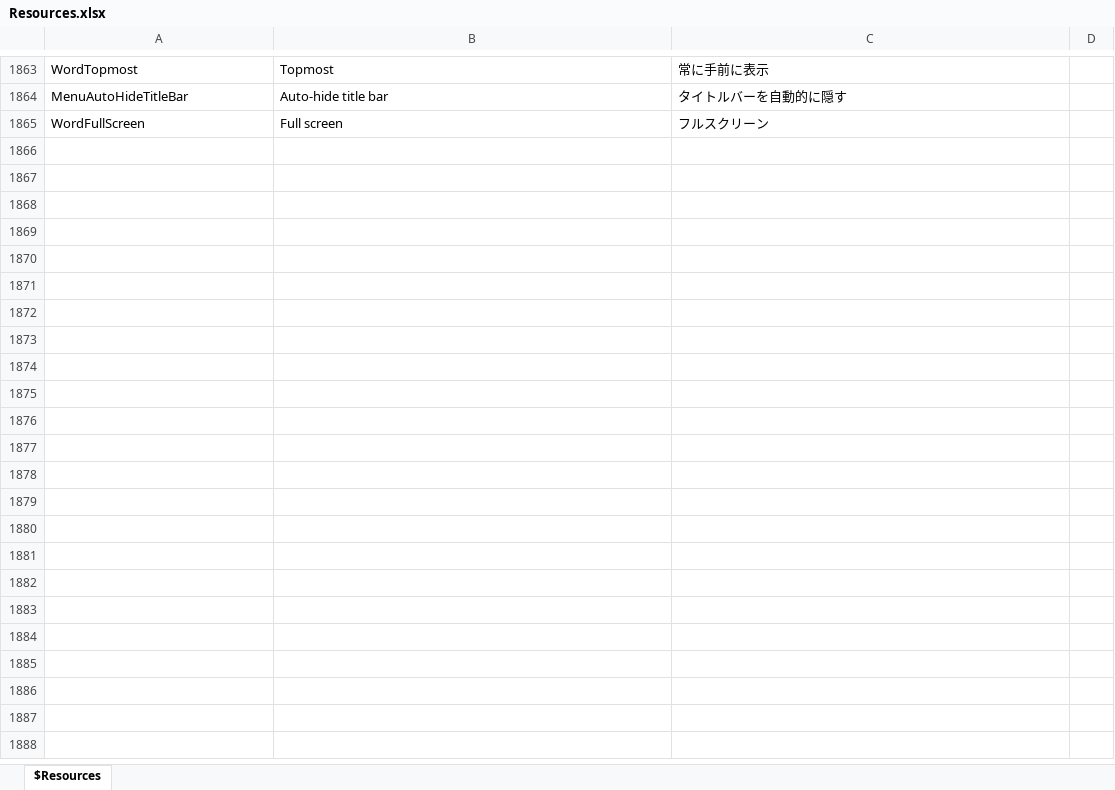
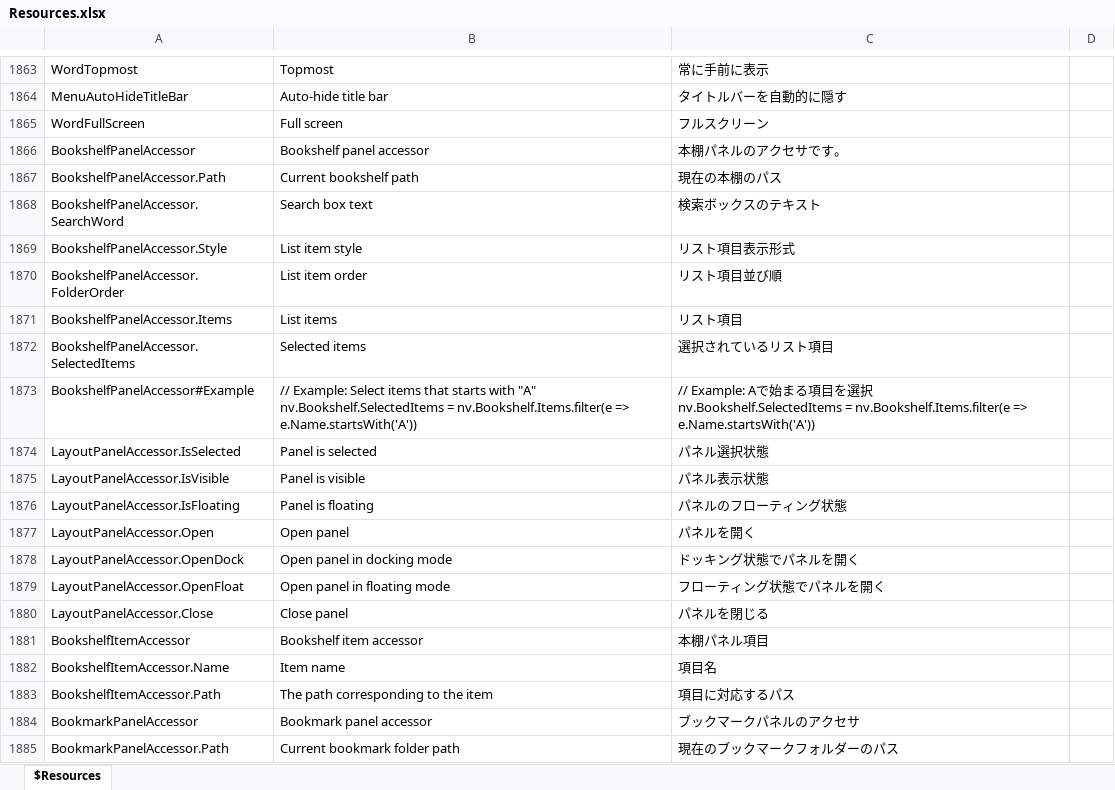
Before and after one commit to karma-sun/neeview, an Excel workbook: Language/Resources.xlsx, sheet $Resources, drawn as a sheet; only a part is shown, gaps mark what is left out; values as stored, in another font and other column widths than the file's, no borders; ↵ is a line break in a cell; the diff covers the shown part only; the diff names each change by its address in the sheet, - before the commit and + after, or states it on an @@ line.

```diff
--- a/Language/Resources.xlsx (sheet $Resources)
+++ b/Language/Resources.xlsx (sheet $Resources)
+row 1866: BookshelfPanelAccessor | Bookshelf panel accessor | 本棚パネルのアクセサです。
+row 1867: BookshelfPanelAccessor.Path | Current bookshelf path | 現在の本棚のパス
+row 1868: BookshelfPanelAccessor.SearchWord | Search box text | 検索ボックスのテキスト
+row 1869: BookshelfPanelAccessor.Style | List item style | リスト項目表示形式
+row 1870: BookshelfPanelAccessor.FolderOrder | List item order | リスト項目並び順
+row 1871: BookshelfPanelAccessor.Items | List items | リスト項目
+row 1872: BookshelfPanelAccessor.SelectedItems | Selected items | 選択されているリスト項目
+row 1873: BookshelfPanelAccessor#Example | // Example: Select items that starts with "A" ↵ nv.Bookshelf.SelectedItems = nv.Bookshelf.Items.filter(e => e.Name.startsWith('A')) | // Example: Aで始まる項目を選択 ↵ nv.Bookshelf.SelectedItems = nv.Bookshelf.Items.filter(e => e.Name.startsWith('A'))
+row 1874: LayoutPanelAccessor.IsSelected | Panel is selected | パネル選択状態
+row 1875: LayoutPanelAccessor.IsVisible | Panel is visible | パネル表示状態
+row 1876: LayoutPanelAccessor.IsFloating | Panel is floating | パネルのフローティング状態
+row 1877: LayoutPanelAccessor.Open | Open panel | パネルを開く
+row 1878: LayoutPanelAccessor.OpenDock | Open panel in docking mode | ドッキング状態でパネルを開く
+row 1879: LayoutPanelAccessor.OpenFloat | Open panel in floating mode | フローティング状態でパネルを開く
+row 1880: LayoutPanelAccessor.Close | Close panel | パネルを閉じる
+row 1881: BookshelfItemAccessor | Bookshelf item accessor | 本棚パネル項目
+row 1882: BookshelfItemAccessor.Name | Item name | 項目名
+row 1883: BookshelfItemAccessor.Path | The path corresponding to the item | 項目に対応するパス
+row 1884: BookmarkPanelAccessor | Bookmark panel accessor | ブックマークパネルのアクセサ
+row 1885: BookmarkPanelAccessor.Path | Current bookmark folder path | 現在のブックマークフォルダーのパス
```
Also changed, not shown: 130 added rows elsewhere in this sheet, 35 other files.
